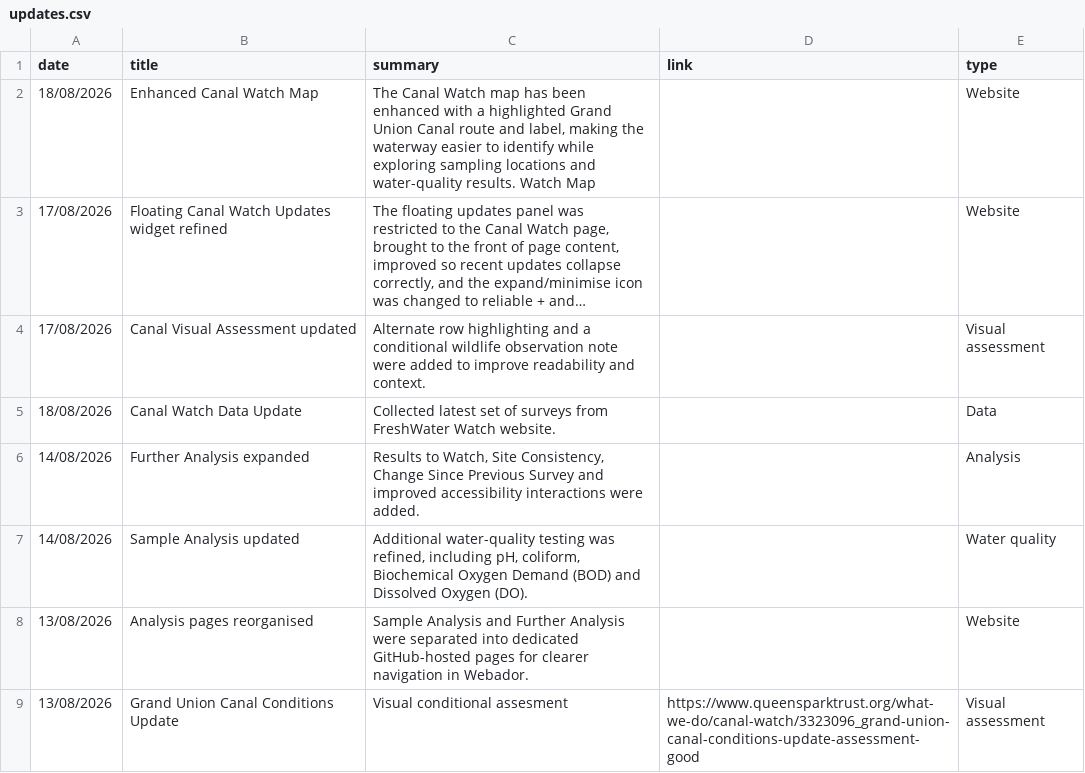
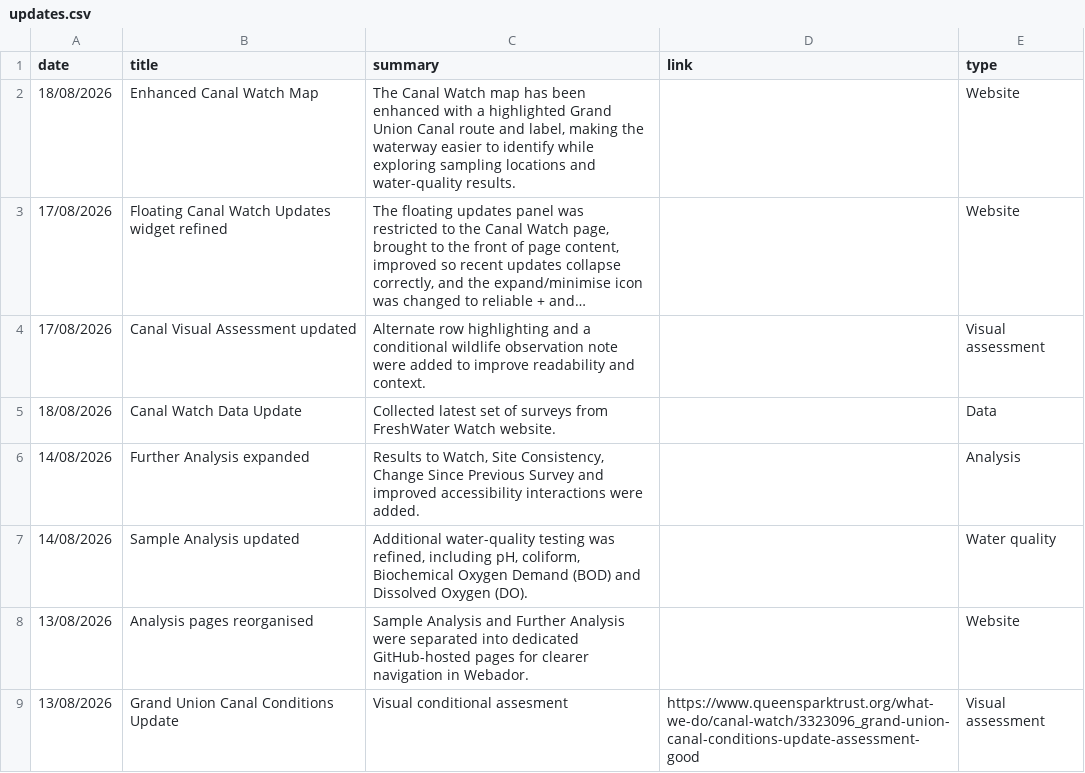
Before and after one commit to raylancashire/queens-park-canal-map, a CSV file: updates.csv, drawn as a sheet; long unchanged cells end in …; the diff names each change by its address in the sheet, - before the commit and + after, or states it on an @@ line.

Commit message:
Update updates.csv
correction to text

```diff
--- a/updates.csv
+++ b/updates.csv
-C2 (summary): …water-quality results. Watch Map
+C2 (summary): …water-quality results.
```
